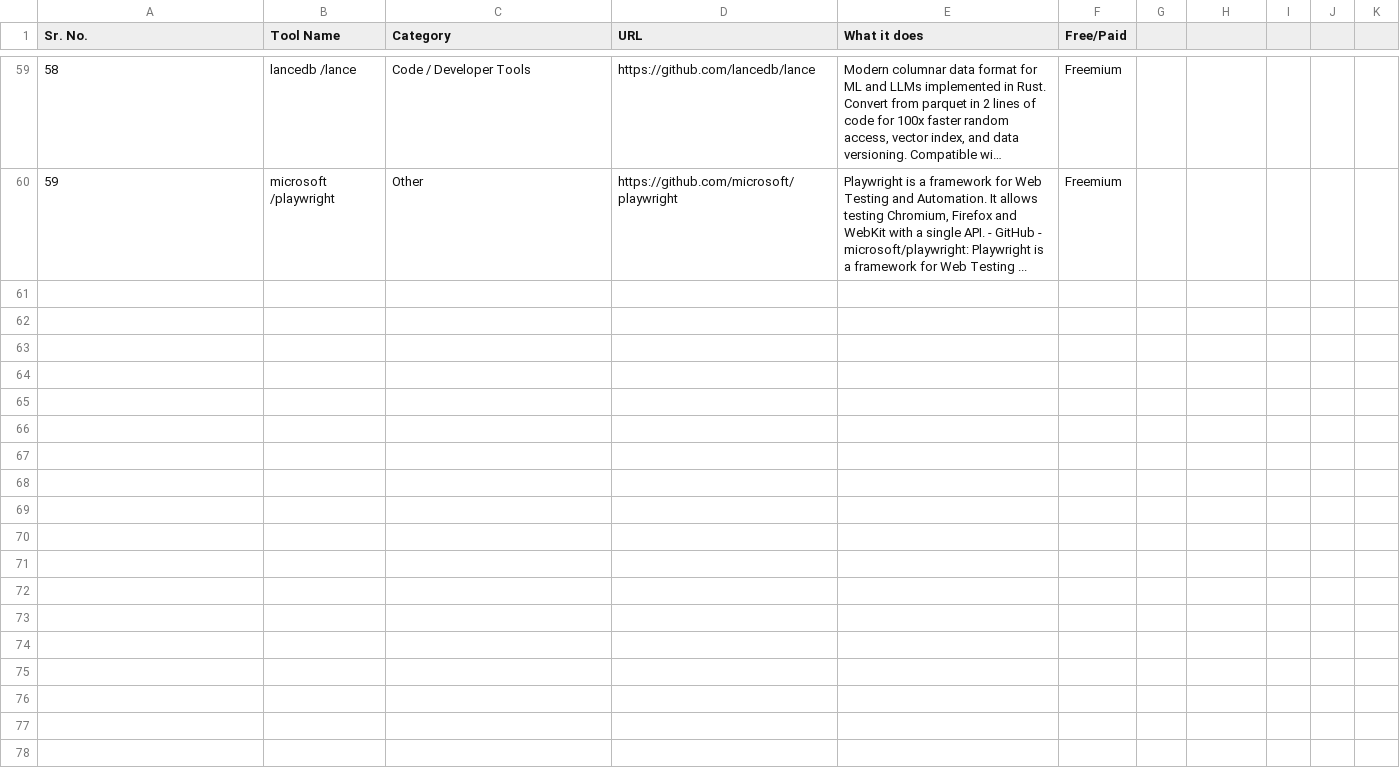
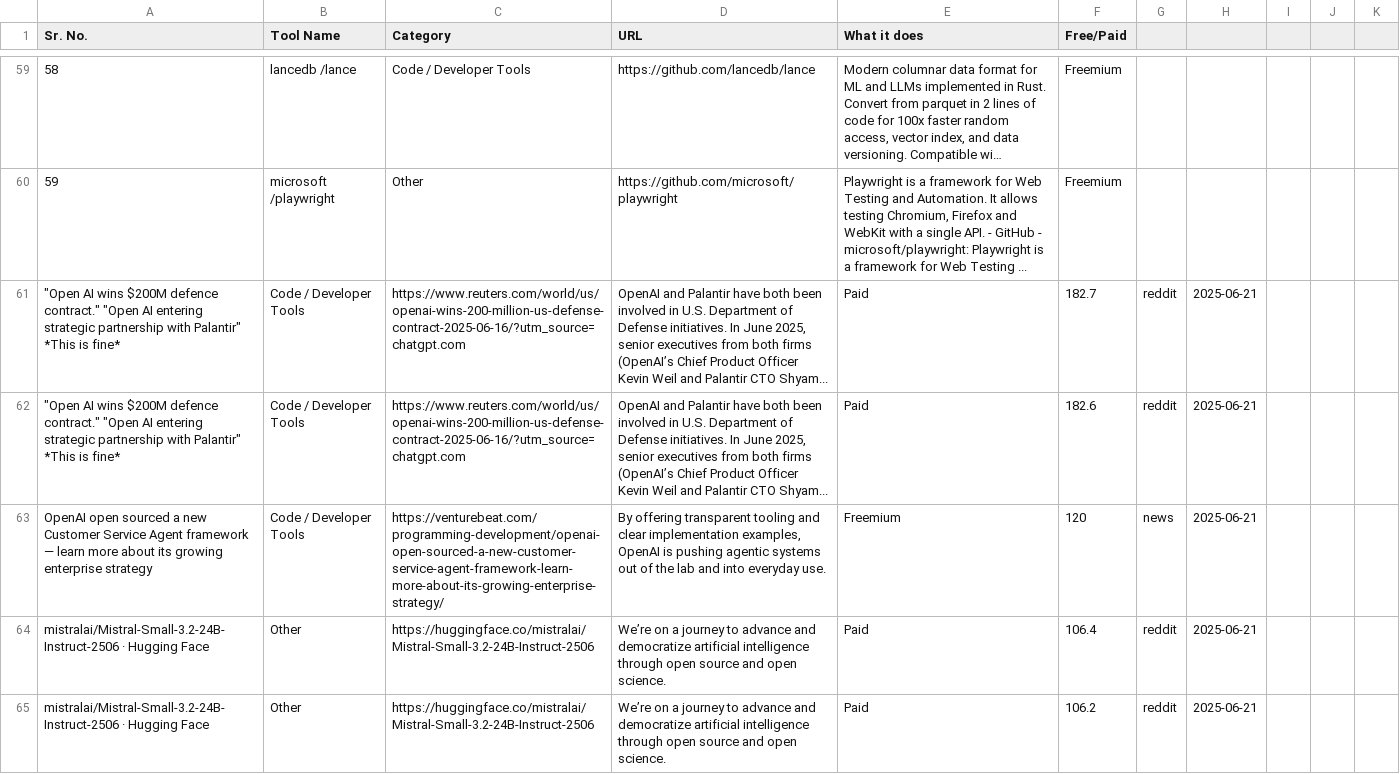
Before and after one commit to viraj89/ai-resources-and-tools, a CSV file: data/master_resources.csv, drawn as a sheet; only a part is shown, gaps mark what is left out; long unchanged cells end in …; the diff names each change by its address in the sheet, - before the commit and + after, or states it on an @@ line.

```diff
--- a/data/master_resources.csv
+++ b/data/master_resources.csv
+row 61: "Open AI wins $200M defence contract." "Open AI entering strategic partnership with Palantir" *This is fine* | Code / Developer Tools | https://www.reuters.com/world/us/openai-wins-200-million-us-defense-contract-2025-06-16/?utm_source=chatgpt.com | OpenAI and Palantir have both been involved in U.S. Department of Defense initiatives. In June 2025, senior executives from both firms (OpenAI’s Chief Product Officer Kevin Weil and Palantir CTO Shyam... | Paid | 182.7 | reddit | 2025-06-21
+row 62: "Open AI wins $200M defence contract." "Open AI entering strategic partnership with Palantir" *This is fine* | Code / Developer Tools | https://www.reuters.com/world/us/openai-wins-200-million-us-defense-contract-2025-06-16/?utm_source=chatgpt.com | OpenAI and Palantir have both been involved in U.S. Department of Defense initiatives. In June 2025, senior executives from both firms (OpenAI’s Chief Product Officer Kevin Weil and Palantir CTO Shyam... | Paid | 182.6 | reddit | 2025-06-21
+row 63: OpenAI open sourced a new Customer Service Agent framework — learn more about its growing enterprise strategy | Code / Developer Tools | https://venturebeat.com/programming-development/openai-open-sourced-a-new-customer-service-agent-framework-learn-more-about-its-growing-enterprise-strategy/ | By offering transparent tooling and clear implementation examples, OpenAI is pushing agentic systems out of the lab and into everyday use. | Freemium | 120 | news | 2025-06-21
+row 64: mistralai/Mistral-Small-3.2-24B-Instruct-2506 · Hugging Face | Other | https://huggingface.co/mistralai/Mistral-Small-3.2-24B-Instruct-2506 | We’re on a journey to advance and democratize artificial intelligence through open source and open science. | Paid | 106.4 | reddit | 2025-06-21
+row 65: mistralai/Mistral-Small-3.2-24B-Instruct-2506 · Hugging Face | Other | https://huggingface.co/mistralai/Mistral-Small-3.2-24B-Instruct-2506 | We’re on a journey to advance and democratize artificial intelligence through open source and open science. | Paid | 106.2 | reddit | 2025-06-21
```
Also changed, not shown: 4 other files.
